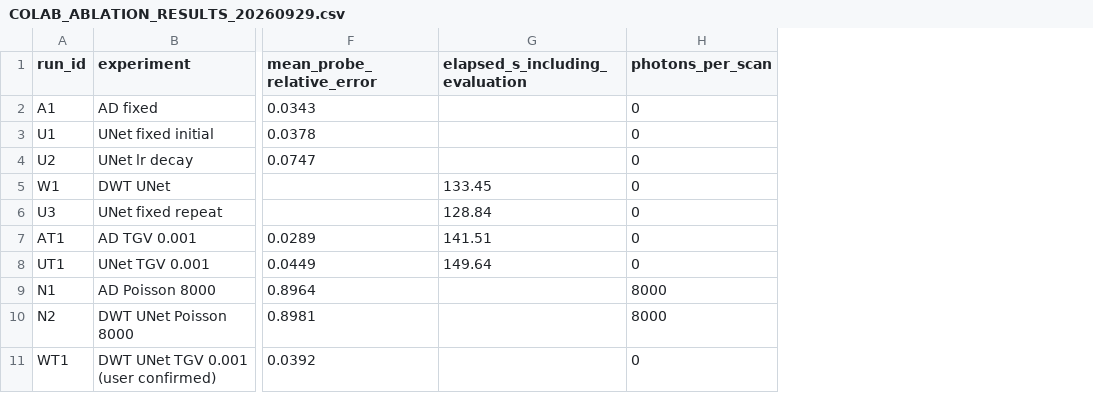
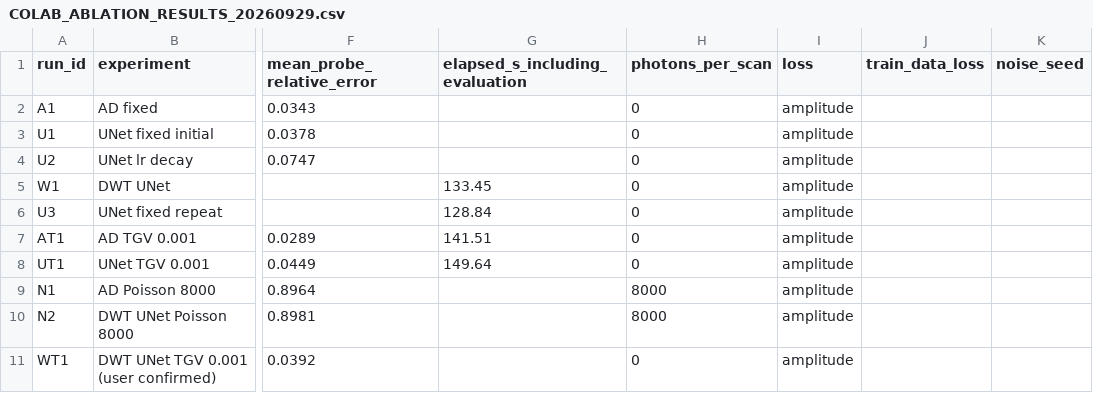
Before and after one commit to kennyzzZcomp/ptychography_AD_DIP, a CSV file: multiwave/COLAB_ABLATION_RESULTS_20260929.csv, drawn as a sheet; only a part is shown, gaps mark what is left out; the diff covers the shown part only; the diff names each change by its address in the sheet, - before the commit and + after, or states it on an @@ line.

Commit message:
add new multiwave

```diff
--- a/multiwave/COLAB_ABLATION_RESULTS_20260929.csv
+++ b/multiwave/COLAB_ABLATION_RESULTS_20260929.csv
+column I (loss), rows 2-11: all amplitude
+column J (train_data_loss), empty
+column K (noise_seed), empty
```
Also changed, not shown: 9 added rows elsewhere in this file, 10 other files.
